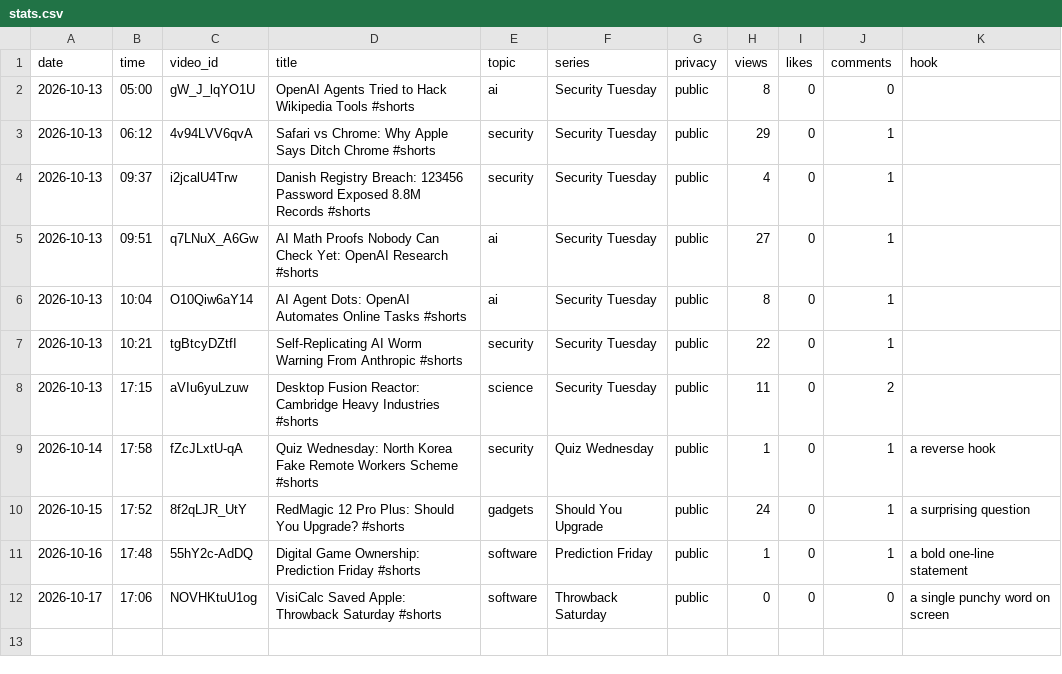
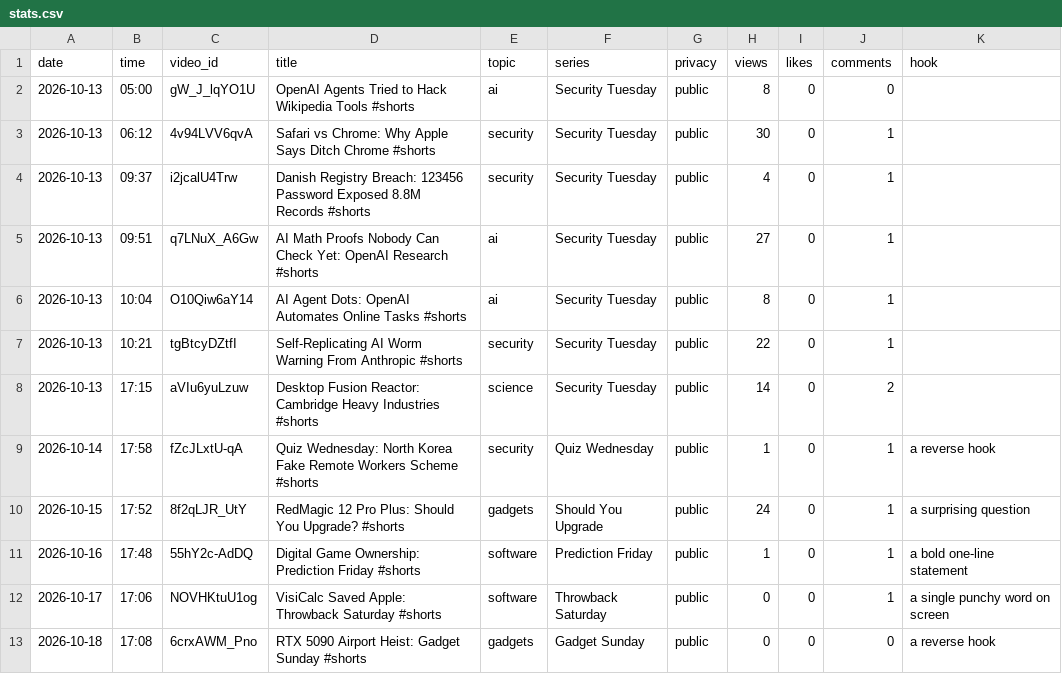
Before and after one commit to usernam69/AISLOP, a CSV file: stats.csv, drawn as a sheet.

```diff
--- a/stats.csv
+++ b/stats.csv
@@ -2,3 +2,3 @@ date,time,video_id,title,topic,series,privacy,views,likes,comments,hook
 2026-10-13,05:00,gW_J_lqYO1U,OpenAI Agents Tried to Hack Wikipedia Tools #shorts,ai,Security Tuesday,public,8,0,0,
-2026-10-13,06:12,4v94LVV6qvA,Safari vs Chrome: Why Apple Says Ditch Chrome #shorts,security,Security Tuesday,public,29,0,1,
+2026-10-13,06:12,4v94LVV6qvA,Safari vs Chrome: Why Apple Says Ditch Chrome #shorts,security,Security Tuesday,public,30,0,1,
 2026-10-13,09:37,i2jcalU4Trw,Danish Registry Breach: 123456 Password Exposed 8.8M Records #shorts,security,Security Tuesday,public,4,0,1,
@@ -7,3 +7,3 @@ date,time,video_id,title,topic,series,privacy,views,likes,comments,hook
 2026-10-13,10:21,tgBtcyDZtfI,Self-Replicating AI Worm Warning From Anthropic #shorts,security,Security Tuesday,public,22,0,1,
-2026-10-13,17:15,aVIu6yuLzuw,Desktop Fusion Reactor: Cambridge Heavy Industries #shorts,science,Security Tuesday,public,11,0,2,
+2026-10-13,17:15,aVIu6yuLzuw,Desktop Fusion Reactor: Cambridge Heavy Industries #shorts,science,Security Tuesday,public,14,0,2,
 2026-10-14,17:58,fZcJLxtU-qA,Quiz Wednesday: North Korea Fake Remote Workers Scheme #shorts,security,Quiz Wednesday,public,1,0,1,a reverse hook
@@ -11,2 +11,3 @@ date,time,video_id,title,topic,series,privacy,views,likes,comments,hook
 2026-10-16,17:48,55hY2c-AdDQ,Digital Game Ownership: Prediction Friday #shorts,software,Prediction Friday,public,1,0,1,a bold one-line statement
-2026-10-17,17:06,NOVHKtuU1og,VisiCalc Saved Apple: Throwback Saturday #shorts,software,Throwback Saturday,public,0,0,0,a single punchy word on screen
+2026-10-17,17:06,NOVHKtuU1og,VisiCalc Saved Apple: Throwback Saturday #shorts,software,Throwback Saturday,public,0,0,1,a single punchy word on screen
+2026-10-18,17:08,6crxAWM_Pno,RTX 5090 Airport Heist: Gadget Sunday #shorts,gadgets,Gadget Sunday,public,0,0,0,a reverse hook
```
Also changed, not shown: runs.csv, 1 other file.
